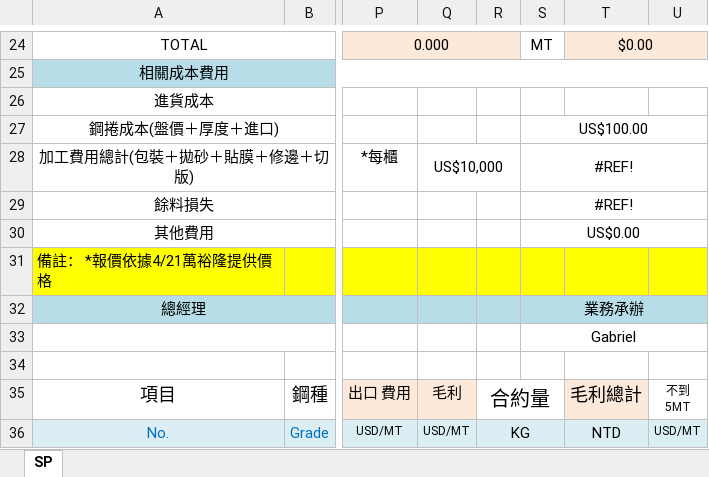
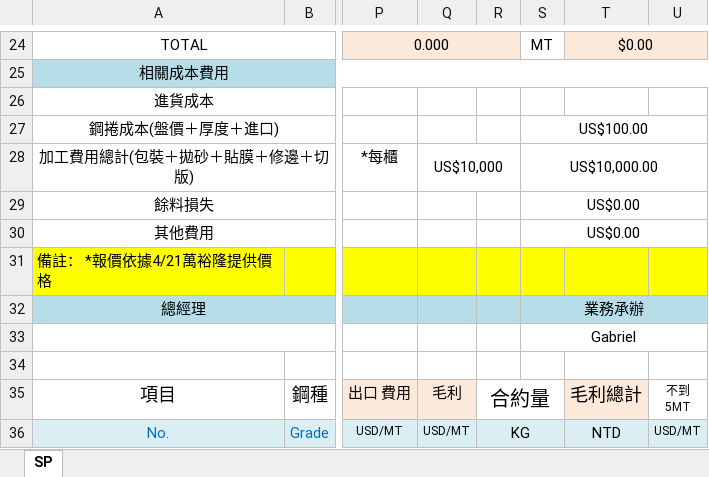
Before and after one commit to jacobLiou1225/PI_SP, an Excel workbook: spModle.xlsx, sheet SP, drawn as a sheet; only a part is shown, gaps mark what is left out; values as stored, in another font and other column widths than the file's, no borders; charts and pictures not drawn; the diff covers the shown part only; the diff names each change by its address in the sheet, - before the commit and + after, or states it on an @@ line.

```diff
--- a/spModle.xlsx (sheet SP)
+++ b/spModle.xlsx (sheet SP)
-S28: #REF!
+S28: US$10,000.00
-S29: #REF!
+S29: US$0.00
```
Also changed, not shown: 55 edited cells and cell formats elsewhere in this sheet, 2 other files.
